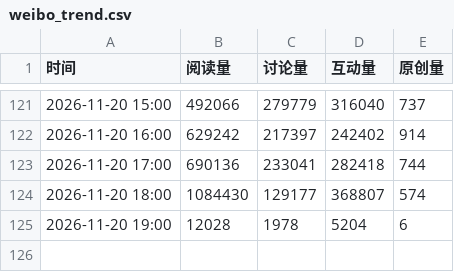
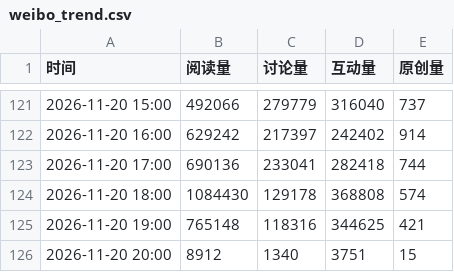
Before and after one commit to haanhaanL/mzc051, a CSV file: weibo_trend.csv, drawn as a sheet; only a part is shown, gaps mark what is left out.

```diff
--- a/weibo_trend.csv
+++ b/weibo_trend.csv
@@ -123,3 +123,4 @@
 2026-11-20 17:00,690136,233041,282418,744
-2026-11-20 18:00,1084430,129177,368807,574
-2026-11-20 19:00,12028,1978,5204,6
+2026-11-20 18:00,1084430,129178,368808,574
+2026-11-20 19:00,765148,118316,344625,421
+2026-11-20 20:00,8912,1340,3751,15
```
